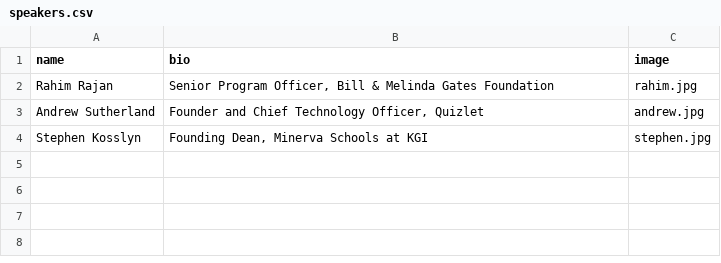
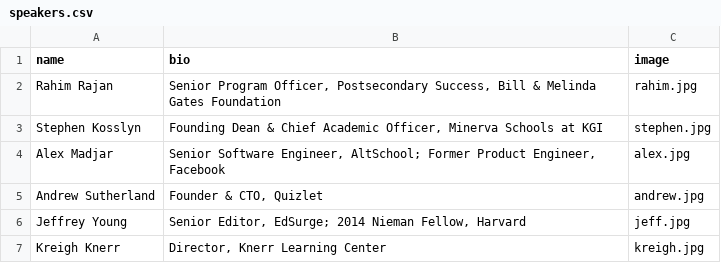
Before and after one commit to jaredsilver/edsurge-independent, a CSV file: _data/speakers.csv, drawn as a sheet.

```diff
--- a/_data/speakers.csv
+++ b/_data/speakers.csv
@@ -1,4 +1,7 @@
 name,bio,image
-Rahim Rajan,"Senior Program Officer, Bill & Melinda Gates Foundation",rahim.jpg
-Andrew Sutherland,"Founder and Chief Technology Officer, Quizlet",andrew.jpg
-Stephen Kosslyn,"Founding Dean, Minerva Schools at KGI",stephen.jpg
+Rahim Rajan,"Senior Program Officer, Postsecondary Success, Bill & Melinda Gates Foundation",rahim.jpg
+Stephen Kosslyn,"Founding Dean & Chief Academic Officer, Minerva Schools at KGI",stephen.jpg
+Alex Madjar,"Senior Software Engineer, AltSchool; Former Product Engineer, Facebook",alex.jpg
+Andrew Sutherland,"Founder & CTO, Quizlet",andrew.jpg
+Jeffrey Young,"Senior Editor, EdSurge; 2014 Nieman Fellow, Harvard",jeff.jpg
+Kreigh Knerr,"Director, Knerr Learning Center",kreigh.jpg
```
Also changed, not shown: 14 other files.
